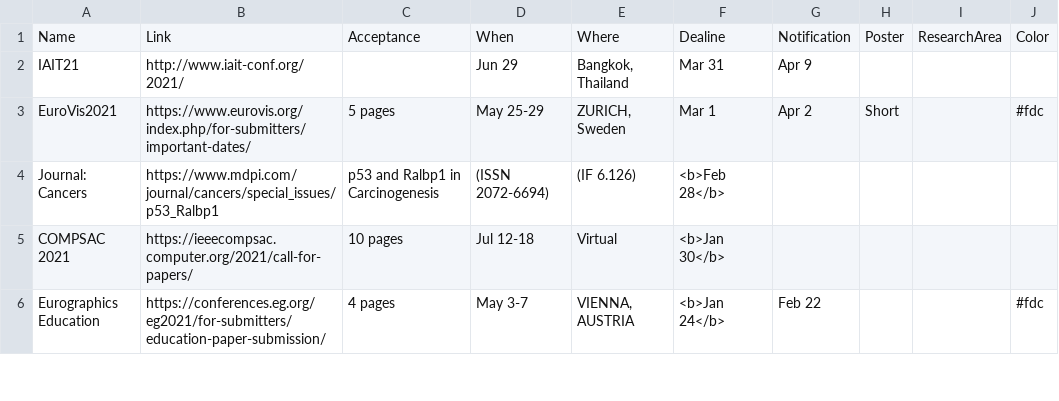
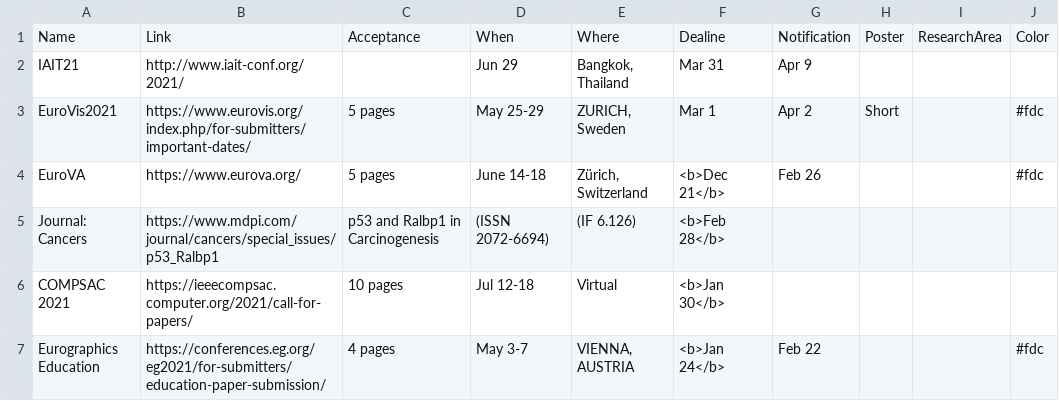
Before and after one commit to iDataVisualizationLab/idatavisualizationlab.github.io, a TSV file: data/conferences.tsv, drawn as a sheet; only a part is shown.

Commit message:
add conference

```diff
--- a/data/conferences.tsv
+++ b/data/conferences.tsv
@@ -3,2 +3,3 @@ IAIT21	http://www.iait-conf.org/2021/		Jun 29	Bangkok, Thailand	Mar 31	Apr 9
 EuroVis2021	https://www.eurovis.org/index.php/for-submitters/important-dates/	5 pages	May 25-29	"ZURICH, Sweden"	Mar 1	Apr 2	Short		#fdc
+EuroVA 	https://www.eurova.org/	5 pages	June 14-18	 Zürich, Switzerland	<b>Dec 21</b>	Feb 26	 		#fdc	
 Journal: Cancers	https://www.mdpi.com/journal/cancers/special_issues/p53_Ralbp1	p53 and Ralbp1 in Carcinogenesis	(ISSN 2072-6694)	(IF 6.126)	<b>Feb 28</b>		
```
